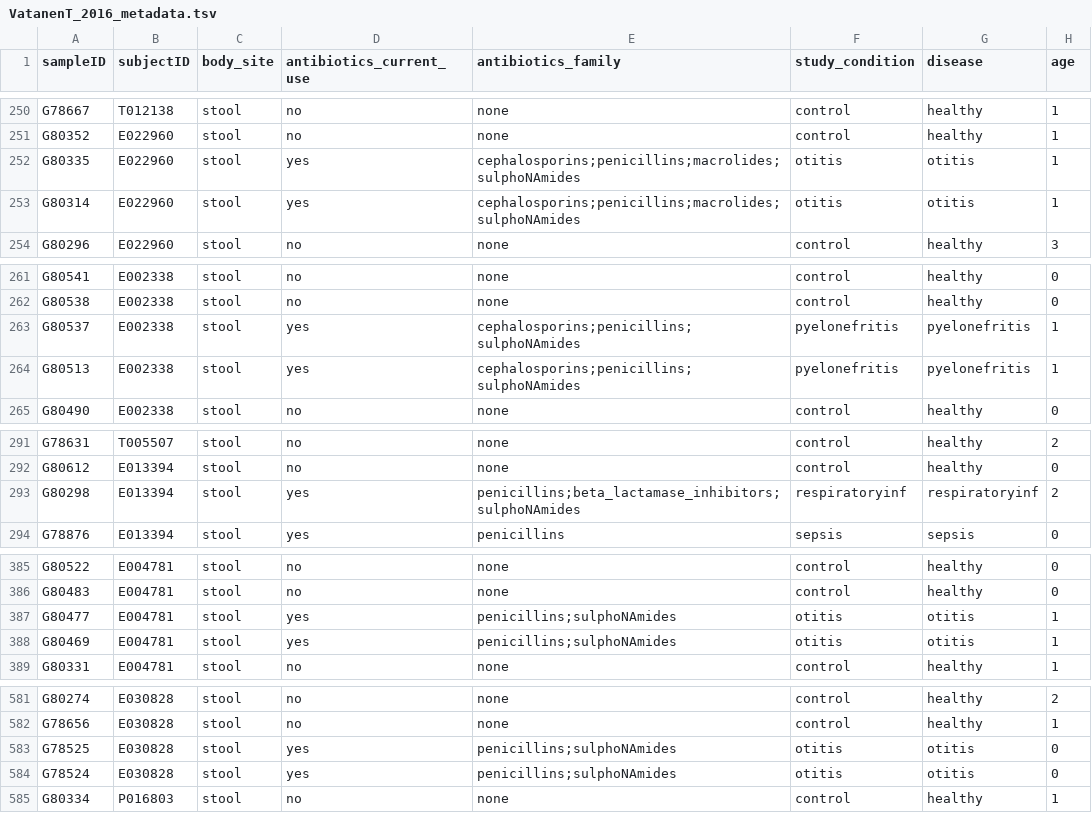
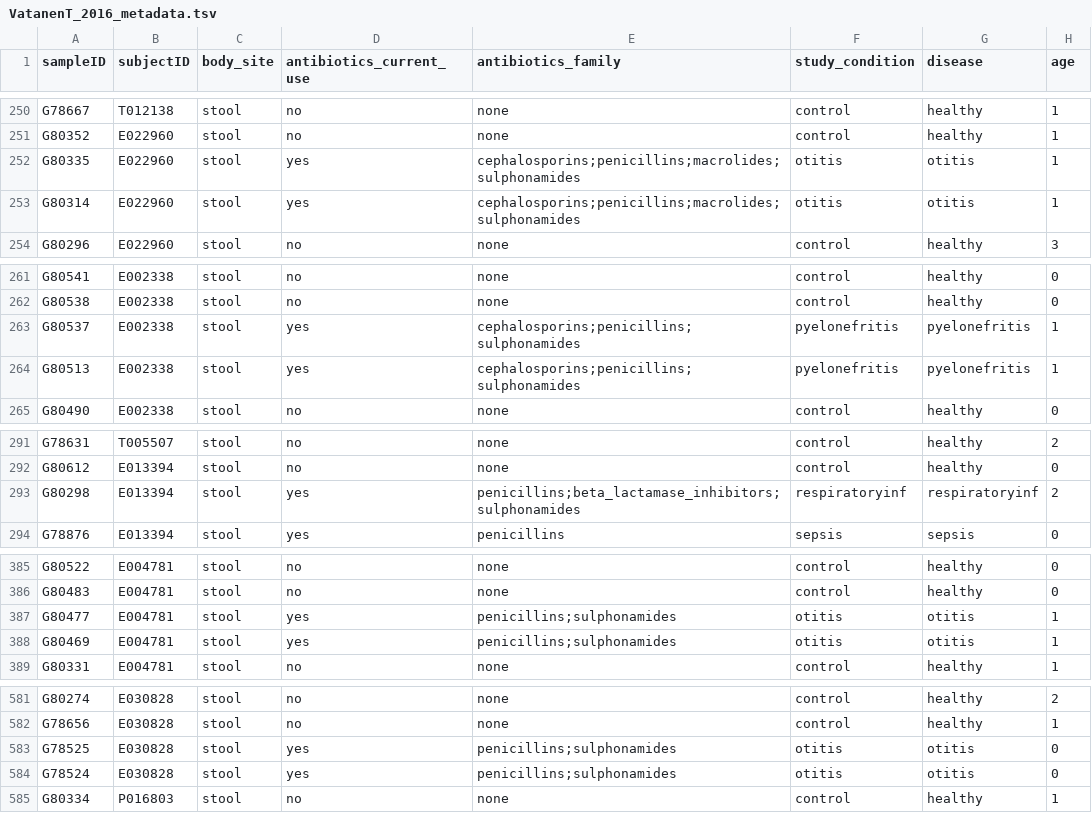
Before and after one commit to waldronlab/curatedMetagenomicDataCuration, a TSV file: inst/curated/VatanenT_2016/VatanenT_2016_metadata.tsv, drawn as a sheet; only a part is shown, gaps mark what is left out; the diff covers the shown part only; the diff names each change by its address in the sheet, - before the commit and + after, or states it on an @@ line.

```diff
--- a/inst/curated/VatanenT_2016/VatanenT_2016_metadata.tsv
+++ b/inst/curated/VatanenT_2016/VatanenT_2016_metadata.tsv
-E252:E253 (antibiotics_family): cephalosporins;penicillins;macrolides;sulphoNAmides
+E252:E253 (antibiotics_family): cephalosporins;penicillins;macrolides;sulphonamides
-E263:E264 (antibiotics_family): cephalosporins;penicillins;sulphoNAmides
+E263:E264 (antibiotics_family): cephalosporins;penicillins;sulphonamides
-E293 (antibiotics_family): penicillins;beta_lactamase_inhibitors;sulphoNAmides
+E293 (antibiotics_family): penicillins;beta_lactamase_inhibitors;sulphonamides
-E387:E388 (antibiotics_family): penicillins;sulphoNAmides
+E387:E388 (antibiotics_family): penicillins;sulphonamides
-E583:E584 (antibiotics_family): penicillins;sulphoNAmides
+E583:E584 (antibiotics_family): penicillins;sulphonamides
```
Also changed, not shown: 5 edited cells elsewhere in this file, inst/extdata/template.csv.
